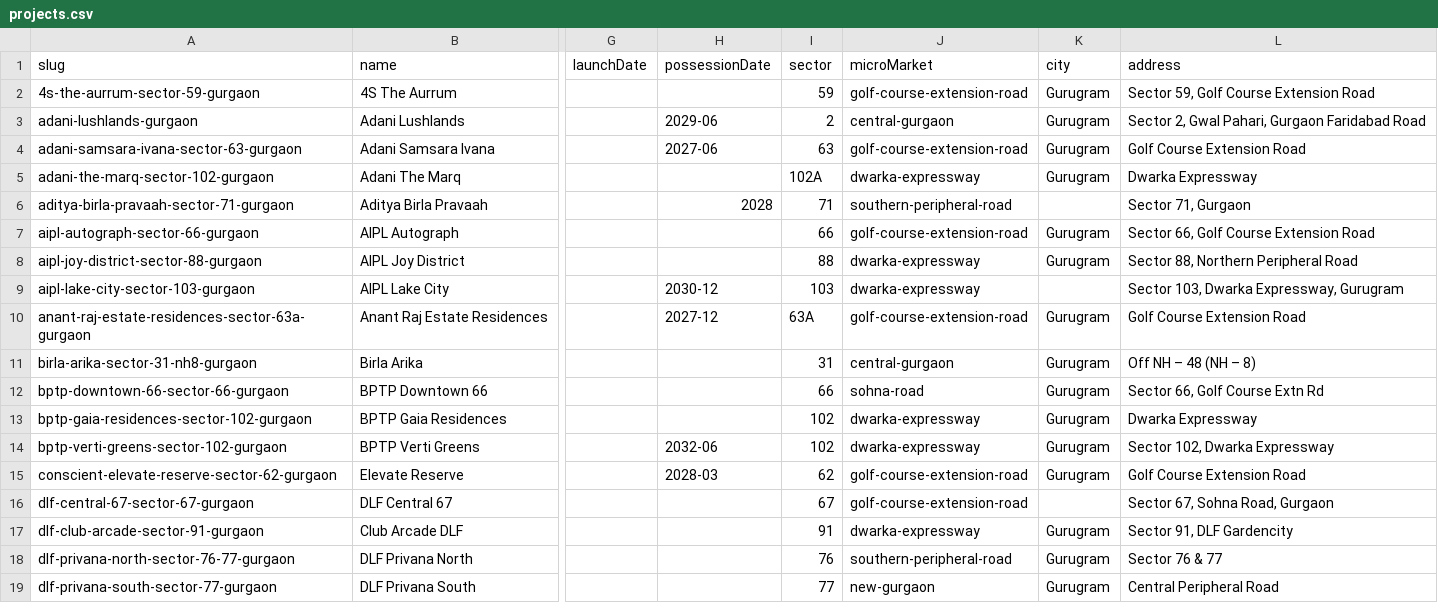
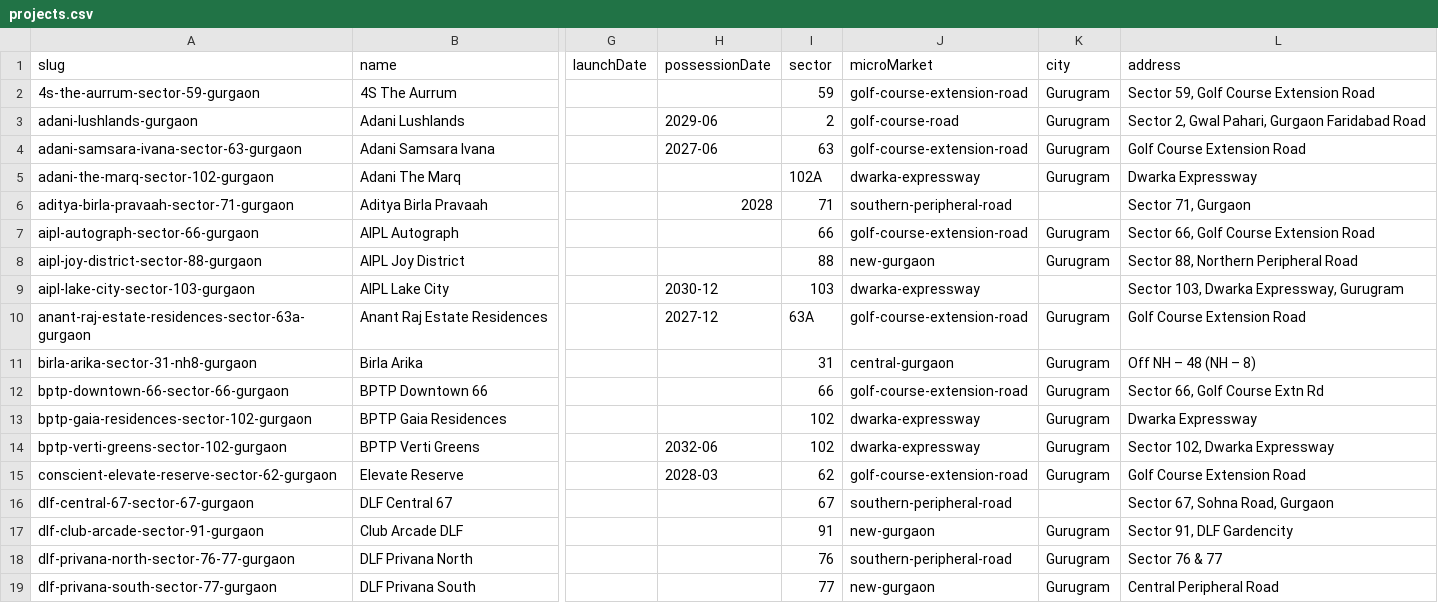
Before and after one commit to thelaunchdistrict/launchwebsite, a CSV file: data/projects.csv, drawn as a sheet; only a part is shown, gaps mark what is left out; the diff covers the shown part only; the diff names each change by its address in the sheet, - before the commit and + after, or states it on an @@ line.

```diff
--- a/data/projects.csv
+++ b/data/projects.csv
-J3 (microMarket): central-gurgaon
+J3 (microMarket): golf-course-road
-J8 (microMarket): dwarka-expressway
+J8 (microMarket): new-gurgaon
-J12 (microMarket): sohna-road
+J12 (microMarket): golf-course-extension-road
-J16 (microMarket): golf-course-extension-road
+J16 (microMarket): southern-peripheral-road
-J17 (microMarket): dwarka-expressway
+J17 (microMarket): new-gurgaon
```
Also changed, not shown: 11 edited cells elsewhere in this file, 28 other files.
